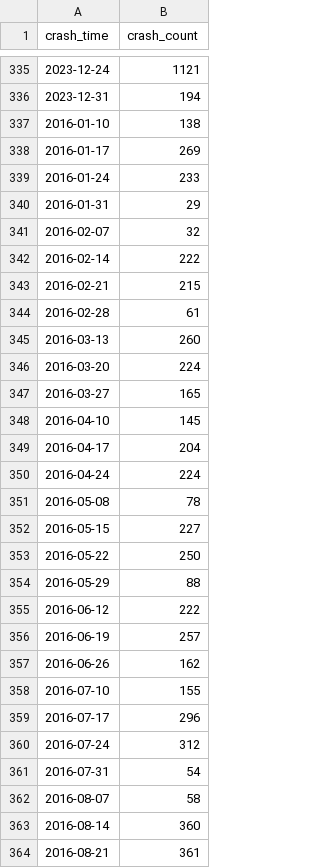
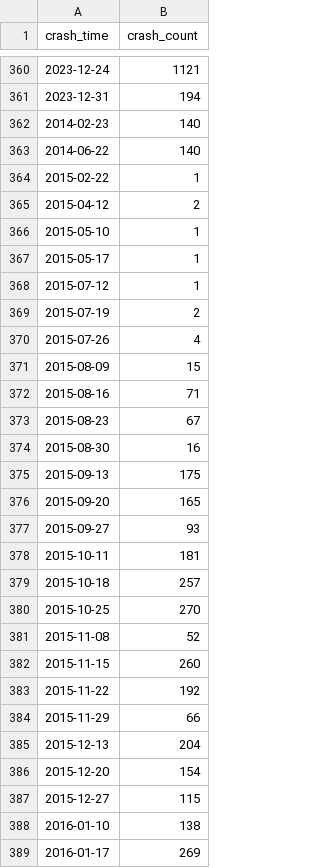
Before and after one commit to cadenhewlett/STAT447, a CSV file: final_project/cleaned_crash_data.csv, drawn as a sheet; only a part is shown, gaps mark what is left out; the shorter side is filled out with more unchanged rows; the diff covers the shown part only; the diff names each change by its address in the sheet, - before the commit and + after, or states it on an @@ line.

```diff
--- a/final_project/cleaned_crash_data.csv
+++ b/final_project/cleaned_crash_data.csv
+row 362: 2014-02-23 | 140
+row 363: 2014-06-22 | 140
+row 364: 2015-02-22 | 1
+row 365: 2015-04-12 | 2
+row 366: 2015-05-10 | 1
+row 367: 2015-05-17 | 1
+row 368: 2015-07-12 | 1
+row 369: 2015-07-19 | 2
+row 370: 2015-07-26 | 4
+row 371: 2015-08-09 | 15
+row 372: 2015-08-16 | 71
+row 373: 2015-08-23 | 67
+row 374: 2015-08-30 | 16
+row 375: 2015-09-13 | 175
+row 376: 2015-09-20 | 165
+row 377: 2015-09-27 | 93
+row 378: 2015-10-11 | 181
+row 379: 2015-10-18 | 257
+row 380: 2015-10-25 | 270
+row 381: 2015-11-08 | 52
+row 382: 2015-11-15 | 260
+row 383: 2015-11-22 | 192
+row 384: 2015-11-29 | 66
+row 385: 2015-12-13 | 204
+row 386: 2015-12-20 | 154
+row 387: 2015-12-27 | 115
```
Also changed, not shown: 45 added rows elsewhere in this file, 10 other files.
